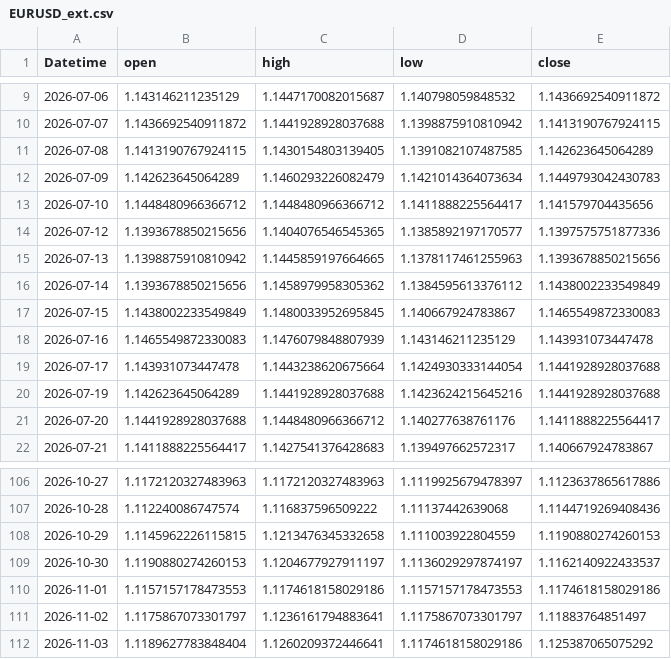
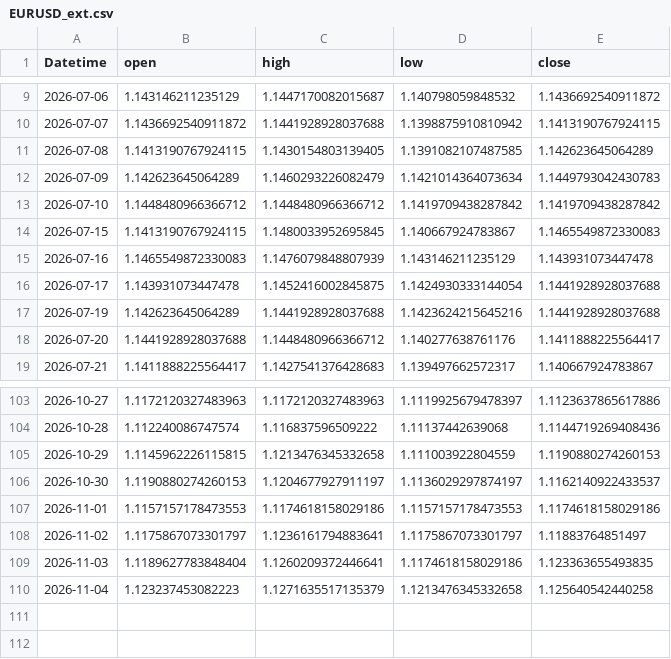
Before and after one commit to 971jawad/quant-lab, a CSV file: data/live/EURUSD_ext.csv, drawn as a sheet; only a part is shown, gaps mark what is left out.

```diff
--- a/data/live/EURUSD_ext.csv
+++ b/data/live/EURUSD_ext.csv
@@ -12,9 +12,6 @@ Datetime,open,high,low,close
 2026-07-09,1.142623645064289,1.1460293226082479,1.1421014364073634,1.1449793042430783
-2026-07-10,1.1448480966366712,1.1448480966366712,1.1411888225564417,1.141579704435656
-2026-07-12,1.1393678850215656,1.1404076546545365,1.1385892197170577,1.1397575751877336
-2026-07-13,1.1398875910810942,1.1445859197664665,1.1378117461255963,1.1393678850215656
-2026-07-14,1.1393678850215656,1.1458979958305362,1.1384595613376112,1.1438002233549849
-2026-07-15,1.1438002233549849,1.1480033952695845,1.140667924783867,1.1465549872330083
+2026-07-10,1.1448480966366712,1.1448480966366712,1.1419709438287842,1.1419709438287842
+2026-07-15,1.1413190767924115,1.1480033952695845,1.140667924783867,1.1465549872330083
 2026-07-16,1.1465549872330083,1.1476079848807939,1.143146211235129,1.143931073447478
-2026-07-17,1.143931073447478,1.1443238620675664,1.1424930333144054,1.1441928928037688
+2026-07-17,1.143931073447478,1.1452416002845875,1.1424930333144054,1.1441928928037688
 2026-07-19,1.142623645064289,1.1441928928037688,1.1423624215645216,1.1441928928037688
@@ -111,2 +108,3 @@ Datetime,open,high,low,close
 2026-11-02,1.1175867073301797,1.1236161794883641,1.1175867073301797,1.11883764851497
-2026-11-03,1.1189627783848404,1.1260209372446641,1.1174618158029186,1.125387065075292
+2026-11-03,1.1189627783848404,1.1260209372446641,1.1174618158029186,1.123363655493835
+2026-11-04,1.123237453082223,1.1271635517135379,1.1213476345332658,1.125640542440258
```
Also changed, not shown: data/live/ES_ext.csv, data/live/JPXJPY_ext.csv, 19 other files.
